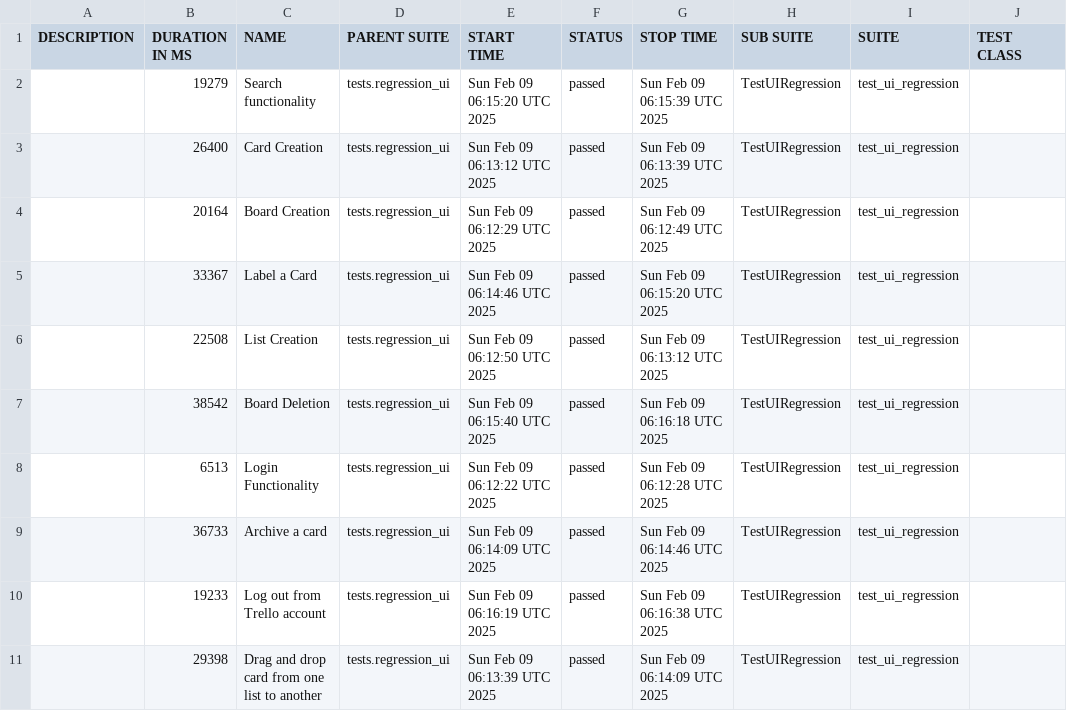
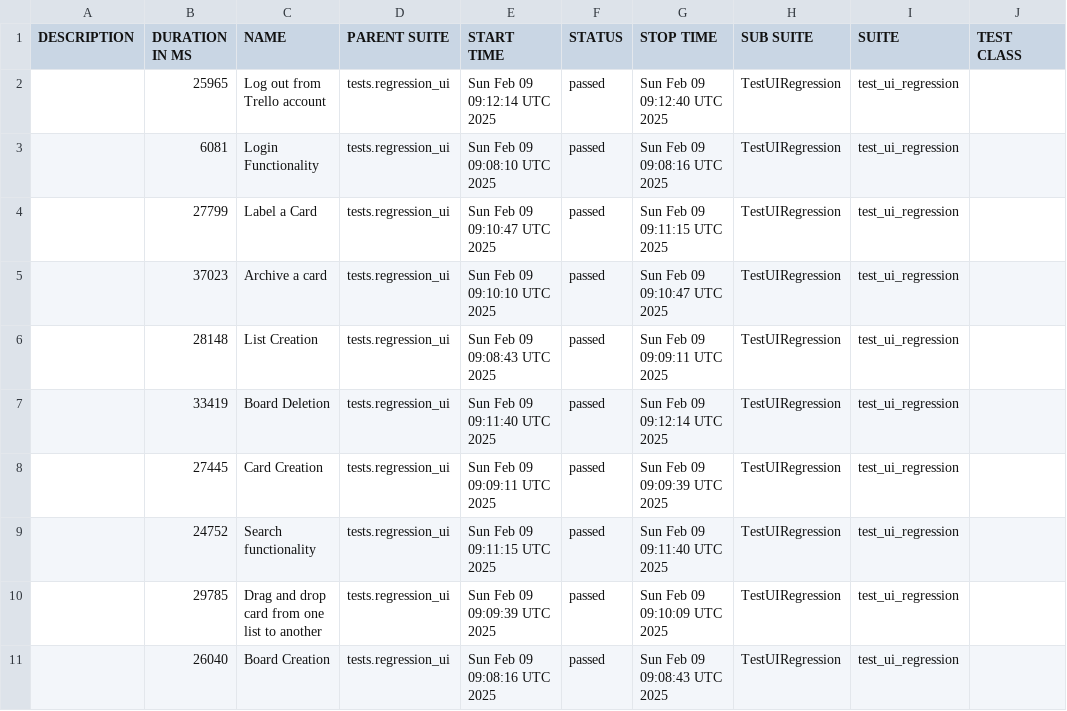
Before and after one commit to vkqapro/pythonSelenium, a CSV file: data/suites.csv, drawn as a sheet; only a part is shown; the diff names each change by its address in the sheet, - before the commit and + after, or states it on an @@ line.

```diff
--- a/data/suites.csv
+++ b/data/suites.csv
-B2 (DURATION IN MS): 19279
+B2 (DURATION IN MS): 25965
-C2 (NAME): Search functionality
+C2 (NAME): Log out from Trello account
-E2 (START TIME): Sun Feb 09 06:15:20 UTC 2025
+E2 (START TIME): Sun Feb 09 09:12:14 UTC 2025
-G2 (STOP TIME): Sun Feb 09 06:15:39 UTC 2025
+G2 (STOP TIME): Sun Feb 09 09:12:40 UTC 2025
-B3 (DURATION IN MS): 26400
+B3 (DURATION IN MS): 6081
-C3 (NAME): Card Creation
+C3 (NAME): Login Functionality
-E3 (START TIME): Sun Feb 09 06:13:12 UTC 2025
+E3 (START TIME): Sun Feb 09 09:08:10 UTC 2025
-G3 (STOP TIME): Sun Feb 09 06:13:39 UTC 2025
+G3 (STOP TIME): Sun Feb 09 09:08:16 UTC 2025
-B4 (DURATION IN MS): 20164
+B4 (DURATION IN MS): 27799
-C4 (NAME): Board Creation
+C4 (NAME): Label a Card
-E4 (START TIME): Sun Feb 09 06:12:29 UTC 2025
+E4 (START TIME): Sun Feb 09 09:10:47 UTC 2025
-G4 (STOP TIME): Sun Feb 09 06:12:49 UTC 2025
+G4 (STOP TIME): Sun Feb 09 09:11:15 UTC 2025
-B5 (DURATION IN MS): 33367
+B5 (DURATION IN MS): 37023
-C5 (NAME): Label a Card
+C5 (NAME): Archive a card
-E5 (START TIME): Sun Feb 09 06:14:46 UTC 2025
+E5 (START TIME): Sun Feb 09 09:10:10 UTC 2025
-G5 (STOP TIME): Sun Feb 09 06:15:20 UTC 2025
+G5 (STOP TIME): Sun Feb 09 09:10:47 UTC 2025
-B6 (DURATION IN MS): 22508
+B6 (DURATION IN MS): 28148
-E6 (START TIME): Sun Feb 09 06:12:50 UTC 2025
+E6 (START TIME): Sun Feb 09 09:08:43 UTC 2025
-G6 (STOP TIME): Sun Feb 09 06:13:12 UTC 2025
+G6 (STOP TIME): Sun Feb 09 09:09:11 UTC 2025
-B7 (DURATION IN MS): 38542
+B7 (DURATION IN MS): 33419
-E7 (START TIME): Sun Feb 09 06:15:40 UTC 2025
+E7 (START TIME): Sun Feb 09 09:11:40 UTC 2025
-G7 (STOP TIME): Sun Feb 09 06:16:18 UTC 2025
+G7 (STOP TIME): Sun Feb 09 09:12:14 UTC 2025
-B8 (DURATION IN MS): 6513
+B8 (DURATION IN MS): 27445
-C8 (NAME): Login Functionality
+C8 (NAME): Card Creation
-E8 (START TIME): Sun Feb 09 06:12:22 UTC 2025
+E8 (START TIME): Sun Feb 09 09:09:11 UTC 2025
-G8 (STOP TIME): Sun Feb 09 06:12:28 UTC 2025
+G8 (STOP TIME): Sun Feb 09 09:09:39 UTC 2025
-B9 (DURATION IN MS): 36733
+B9 (DURATION IN MS): 24752
-C9 (NAME): Archive a card
+C9 (NAME): Search functionality
-E9 (START TIME): Sun Feb 09 06:14:09 UTC 2025
+E9 (START TIME): Sun Feb 09 09:11:15 UTC 2025
-G9 (STOP TIME): Sun Feb 09 06:14:46 UTC 2025
+G9 (STOP TIME): Sun Feb 09 09:11:40 UTC 2025
-B10 (DURATION IN MS): 19233
+B10 (DURATION IN MS): 29785
-C10 (NAME): Log out from Trello account
+C10 (NAME): Drag and drop card from one list to another
-E10 (START TIME): Sun Feb 09 06:16:19 UTC 2025
+E10 (START TIME): Sun Feb 09 09:09:39 UTC 2025
-G10 (STOP TIME): Sun Feb 09 06:16:38 UTC 2025
+G10 (STOP TIME): Sun Feb 09 09:10:09 UTC 2025
-B11 (DURATION IN MS): 29398
+B11 (DURATION IN MS): 26040
-C11 (NAME): Drag and drop card from one list to another
+C11 (NAME): Board Creation
-E11 (START TIME): Sun Feb 09 06:13:39 UTC 2025
+E11 (START TIME): Sun Feb 09 09:08:16 UTC 2025
-G11 (STOP TIME): Sun Feb 09 06:14:09 UTC 2025
+G11 (STOP TIME): Sun Feb 09 09:08:43 UTC 2025
```
Also changed, not shown: 48 other files.
